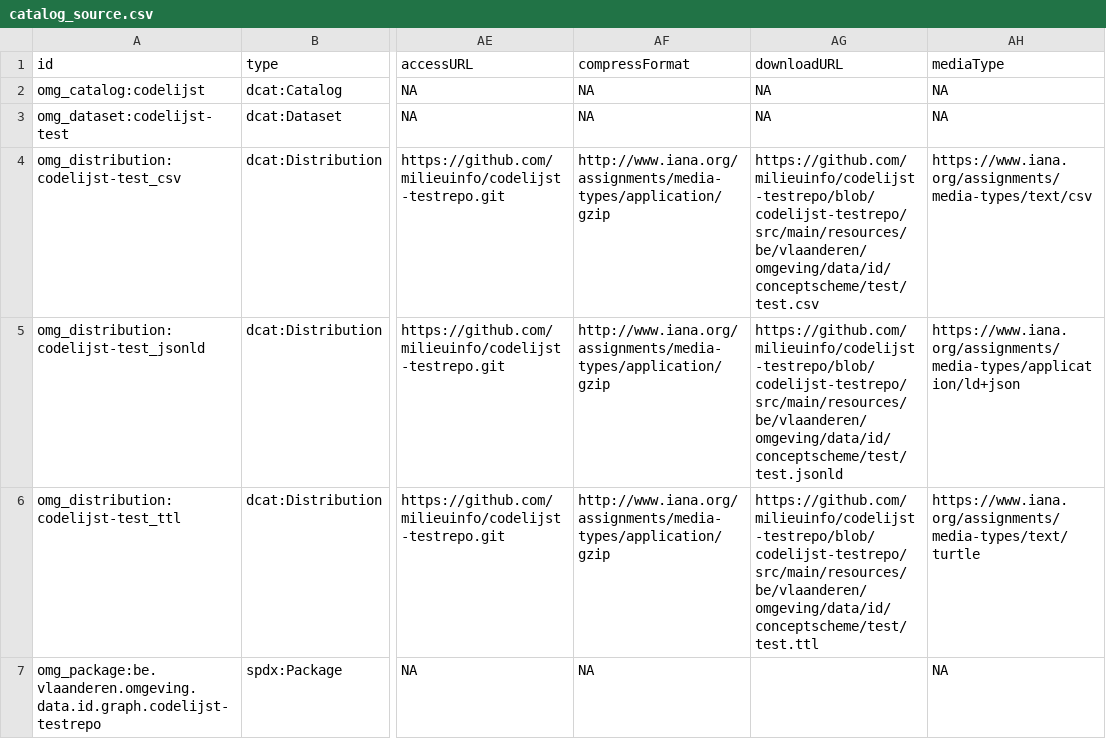
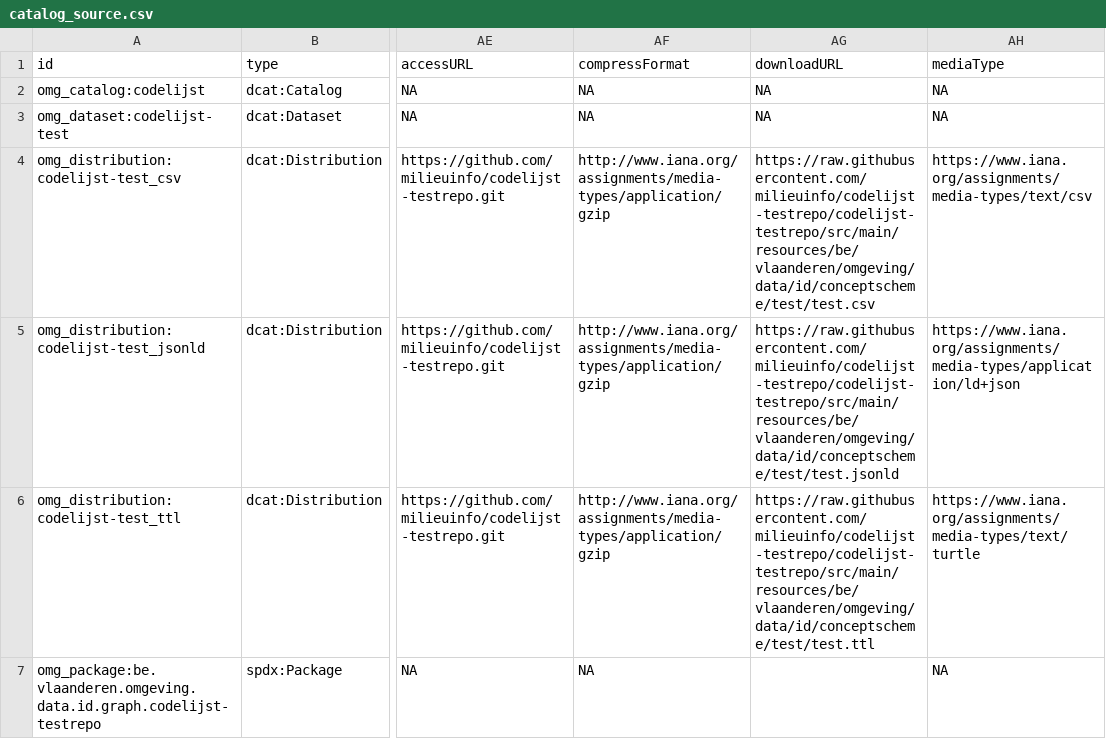
Before and after one commit to milieuinfo/codelijst-testrepo, a CSV file: src/main/resources/be/vlaanderen/omgeving/data/id/dataset/codelijst-test/catalog_source.csv, drawn as a sheet; only a part is shown, gaps mark what is left out; the diff names each change by its address in the sheet, - before the commit and + after, or states it on an @@ line.

```diff
--- a/src/main/resources/be/vlaanderen/omgeving/data/id/dataset/codelijst-test/catalog_source.csv
+++ b/src/main/resources/be/vlaanderen/omgeving/data/id/dataset/codelijst-test/catalog_source.csv
-AG4 (downloadURL): https://github.com/milieuinfo/codelijst-testrepo/blob/codelijst-testrepo/src/main/resources/be/vlaanderen/omgeving/data/id/conceptscheme/test/test.csv
+AG4 (downloadURL): https://raw.githubusercontent.com/milieuinfo/codelijst-testrepo/codelijst-testrepo/src/main/resources/be/vlaanderen/omgeving/data/id/conceptscheme/test/test.csv
-AG5 (downloadURL): https://github.com/milieuinfo/codelijst-testrepo/blob/codelijst-testrepo/src/main/resources/be/vlaanderen/omgeving/data/id/conceptscheme/test/test.jsonld
+AG5 (downloadURL): https://raw.githubusercontent.com/milieuinfo/codelijst-testrepo/codelijst-testrepo/src/main/resources/be/vlaanderen/omgeving/data/id/conceptscheme/test/test.jsonld
-AG6 (downloadURL): https://github.com/milieuinfo/codelijst-testrepo/blob/codelijst-testrepo/src/main/resources/be/vlaanderen/omgeving/data/id/conceptscheme/test/test.ttl
+AG6 (downloadURL): https://raw.githubusercontent.com/milieuinfo/codelijst-testrepo/codelijst-testrepo/src/main/resources/be/vlaanderen/omgeving/data/id/conceptscheme/test/test.ttl
```
Also changed, not shown: src/main/resources/be/vlaanderen/omgeving/data/id/dataset/codelijst-test/catalog.csv, 2 other files.
